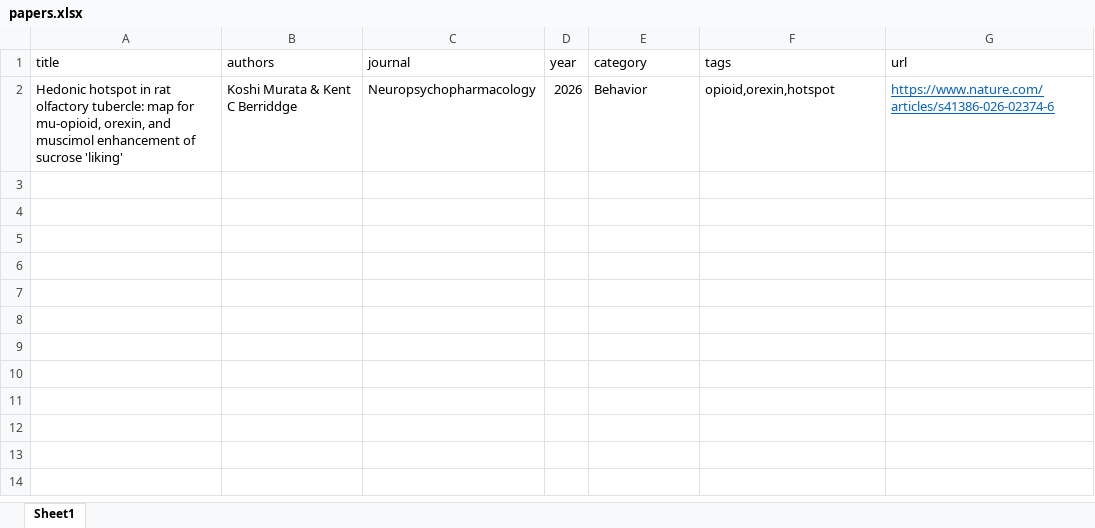
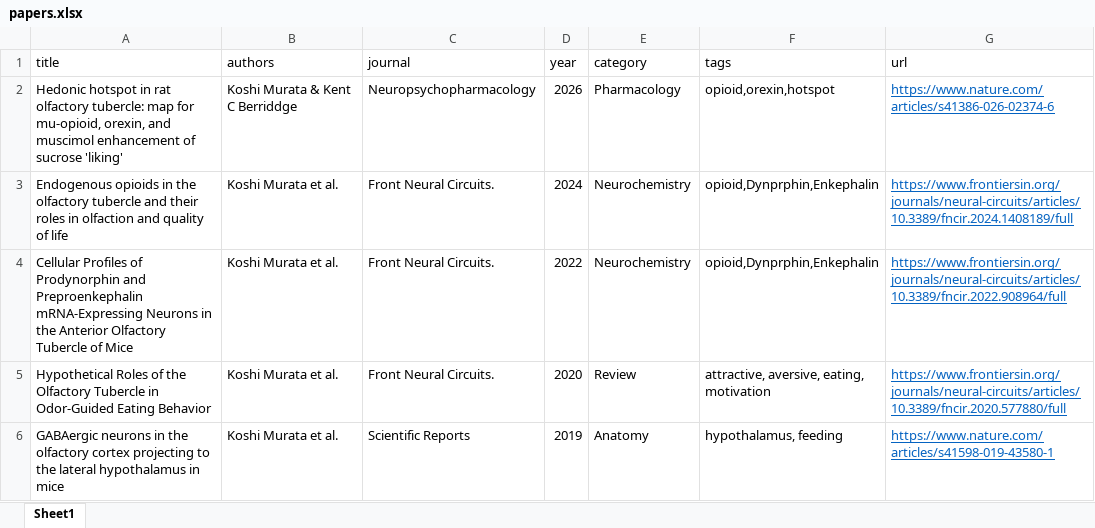
Before and after one commit to SoraMitamura/OT-Explorer, an Excel workbook: papers.xlsx, sheet Sheet1, drawn as a sheet; values as stored, in another font and other column widths than the file's, no borders; the diff names each change by its address in the sheet, - before the commit and + after, or states it on an @@ line.

Commit message:
many

```diff
--- a/papers.xlsx (sheet Sheet1)
+++ b/papers.xlsx (sheet Sheet1)
-E2 (category): Behavior
+E2 (category): Pharmacology
+row 3: Endogenous opioids in the olfactory tubercle and their roles in olfaction and quality of life | Koshi Murata et al. | Front Neural Circuits. | 2024 | Neurochemistry | opioid,Dynprphin,Enkephalin | https://www.frontiersin.org/journals/neural-circuits/articles/10.3389/fncir.2024.1408189/full
+row 4: Cellular Profiles of Prodynorphin and Preproenkephalin mRNA-Expressing Neurons in the Anterior Olfactory Tubercle of Mice | Koshi Murata et al. | Front Neural Circuits. | 2022 | Neurochemistry | opioid,Dynprphin,Enkephalin | https://www.frontiersin.org/journals/neural-circuits/articles/10.3389/fncir.2022.908964/full
+row 5: Hypothetical Roles of the Olfactory Tubercle in Odor-Guided Eating Behavior | Koshi Murata et al. | Front Neural Circuits. | 2020 | Review | attractive, aversive, eating, motivation | https://www.frontiersin.org/journals/neural-circuits/articles/10.3389/fncir.2020.577880/full
+row 6: GABAergic neurons in the olfactory cortex projecting to the lateral hypothalamus in mice | Koshi Murata et al. | Scientific Reports | 2019 | Anatomy | hypothalamus, feeding | https://www.nature.com/articles/s41598-019-43580-1
```
